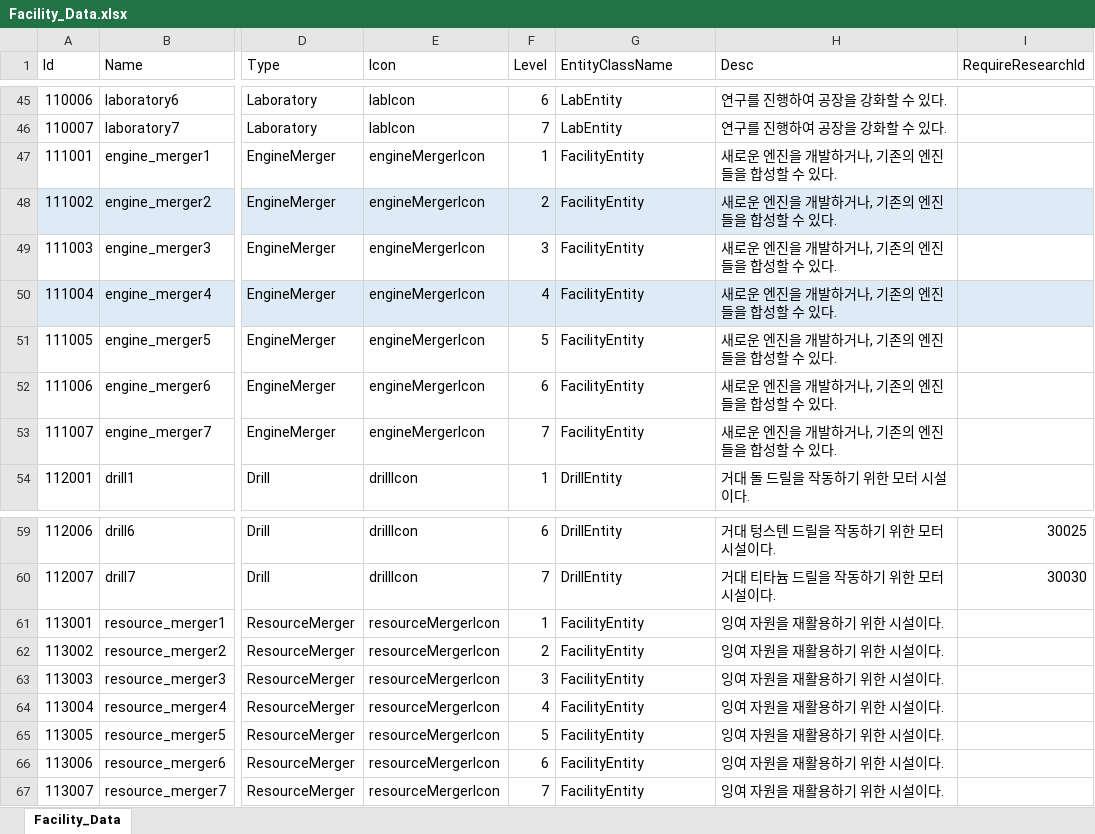
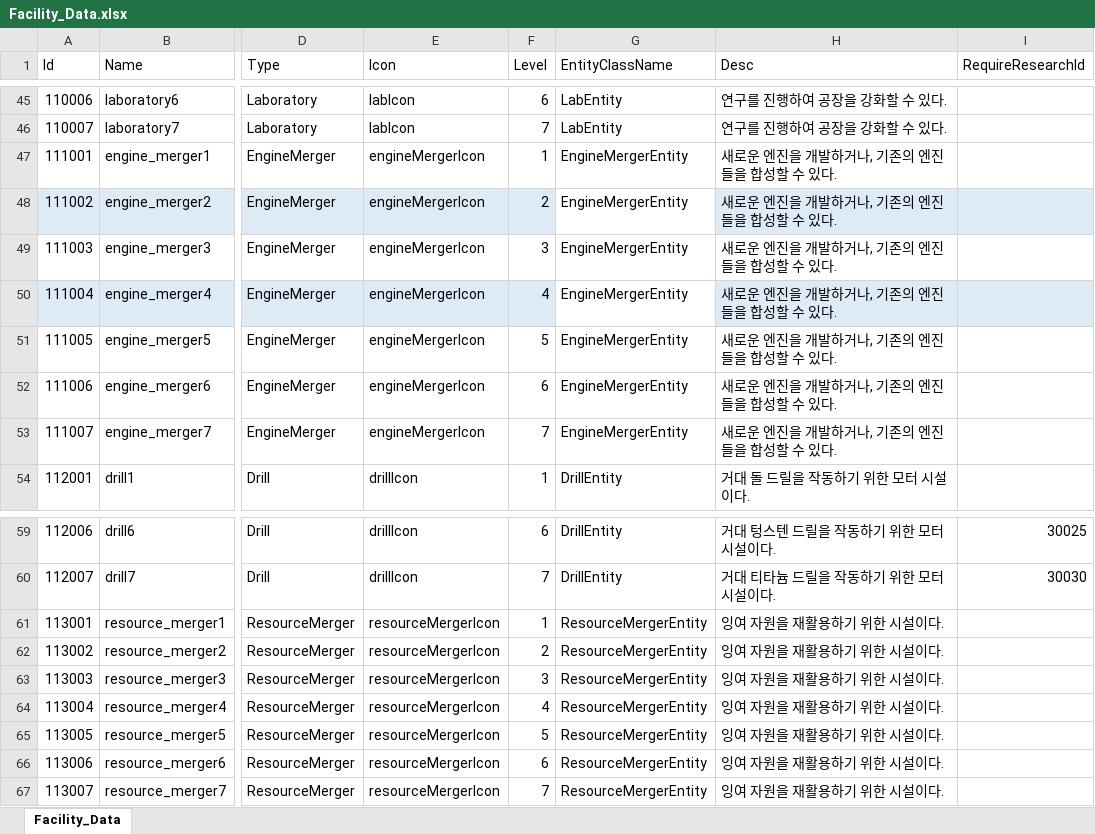
Before and after one commit to koseongboy/Drill_Game, an Excel workbook: Assets/100_Data/XlsxFiles/Facility_Data.xlsx, sheet Facility_Data, drawn as a sheet; only a part is shown, gaps mark what is left out; values as stored, in another font and other column widths than the file's, no borders; table styles not drawn; the diff names each change by its address in the sheet, - before the commit and + after, or states it on an @@ line.

Commit message:
DrillData에 entity class 연결
+ 프리펩 연결 방식을 기존 Name에서 숫자 뗴던 방식에서 type으로 받아옴

```diff
--- a/Assets/100_Data/XlsxFiles/Facility_Data.xlsx (sheet Facility_Data)
+++ b/Assets/100_Data/XlsxFiles/Facility_Data.xlsx (sheet Facility_Data)
-G47:G53 (EntityClassName): FacilityEntity
+G47:G53 (EntityClassName): EngineMergerEntity
-G48 fill: #DEEBF7
+G48 fill: none
-G50 fill: #DEEBF7
+G50 fill: none
-G61:G67 (EntityClassName): FacilityEntity
+G61:G67 (EntityClassName): ResourceMergerEntity
```
Also changed, not shown: 28 other files.
